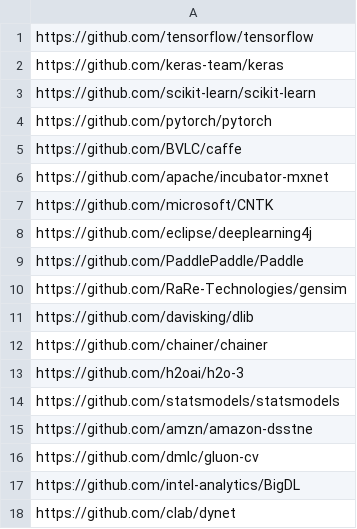
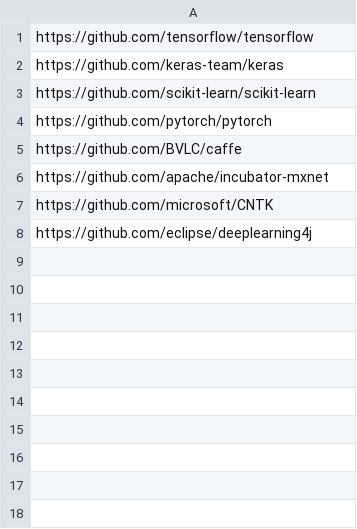
Before and after one commit to ksoma105/GithubUtils, a CSV file: inputData/AIML.csv, drawn as a sheet; the diff names each change by its address in the sheet, - before the commit and + after, or states it on an @@ line.

```diff
--- a/inputData/AIML.csv
+++ b/inputData/AIML.csv
-row 9: https://github.com/PaddlePaddle/Paddle
-row 10: https://github.com/RaRe-Technologies/gensim
-row 11: https://github.com/davisking/dlib
-row 12: https://github.com/chainer/chainer
-row 13: https://github.com/h2oai/h2o-3
-row 14: https://github.com/statsmodels/statsmodels
-row 15: https://github.com/amzn/amazon-dsstne
-row 16: https://github.com/dmlc/gluon-cv
-row 17: https://github.com/intel-analytics/BigDL
-row 18: https://github.com/clab/dynet
```
Also changed, not shown: 4 other files.
